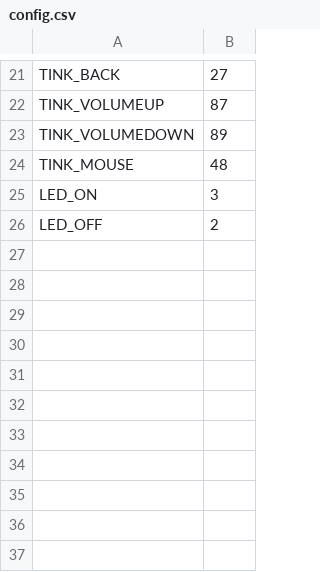
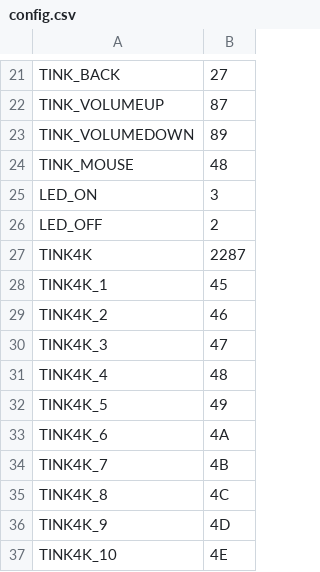
Before and after one commit to jrobichaud/mqtt2nec, a CSV file: config.csv, drawn as a sheet; only a part is shown, gaps mark what is left out; the diff names each change by its address in the sheet, - before the commit and + after, or states it on an @@ line.

Commit message:
Add tink4k remote numbers

```diff
--- a/config.csv
+++ b/config.csv
+row 27: TINK4K | 2287
+row 28: TINK4K_1 | 45
+row 29: TINK4K_2 | 46
+row 30: TINK4K_3 | 47
+row 31: TINK4K_4 | 48
+row 32: TINK4K_5 | 49
+row 33: TINK4K_6 | 4A
+row 34: TINK4K_7 | 4B
+row 35: TINK4K_8 | 4C
+row 36: TINK4K_9 | 4D
+row 37: TINK4K_10 | 4E
```
